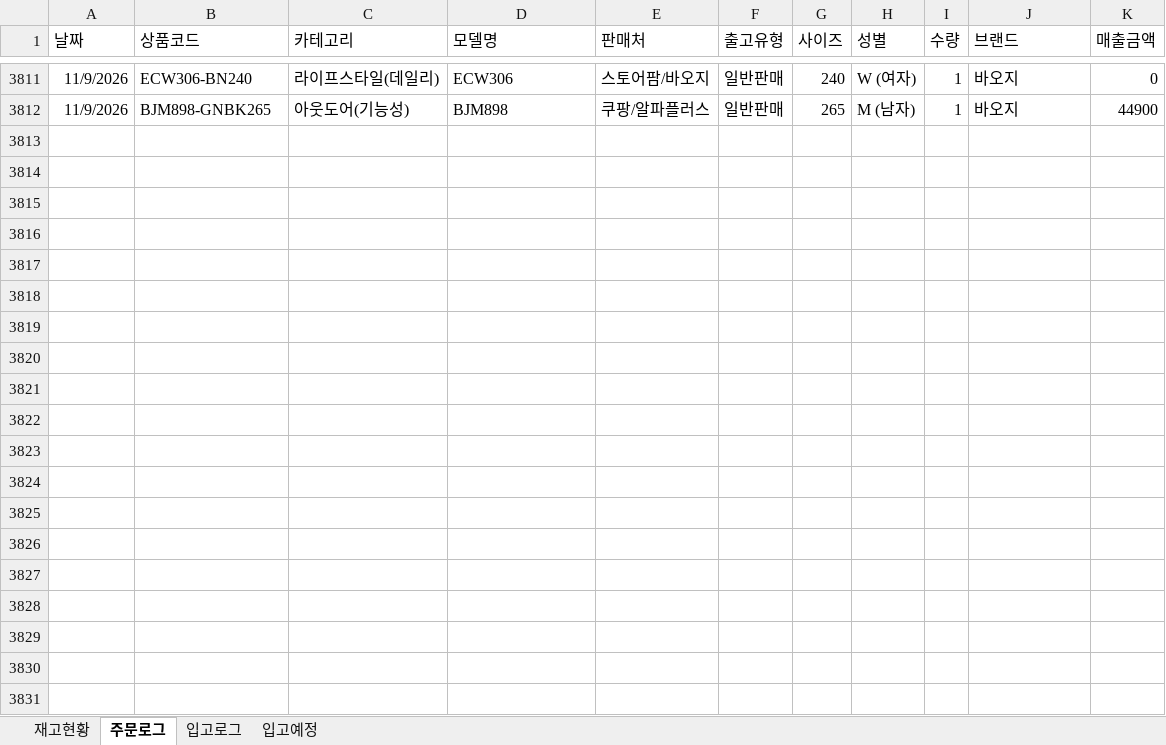
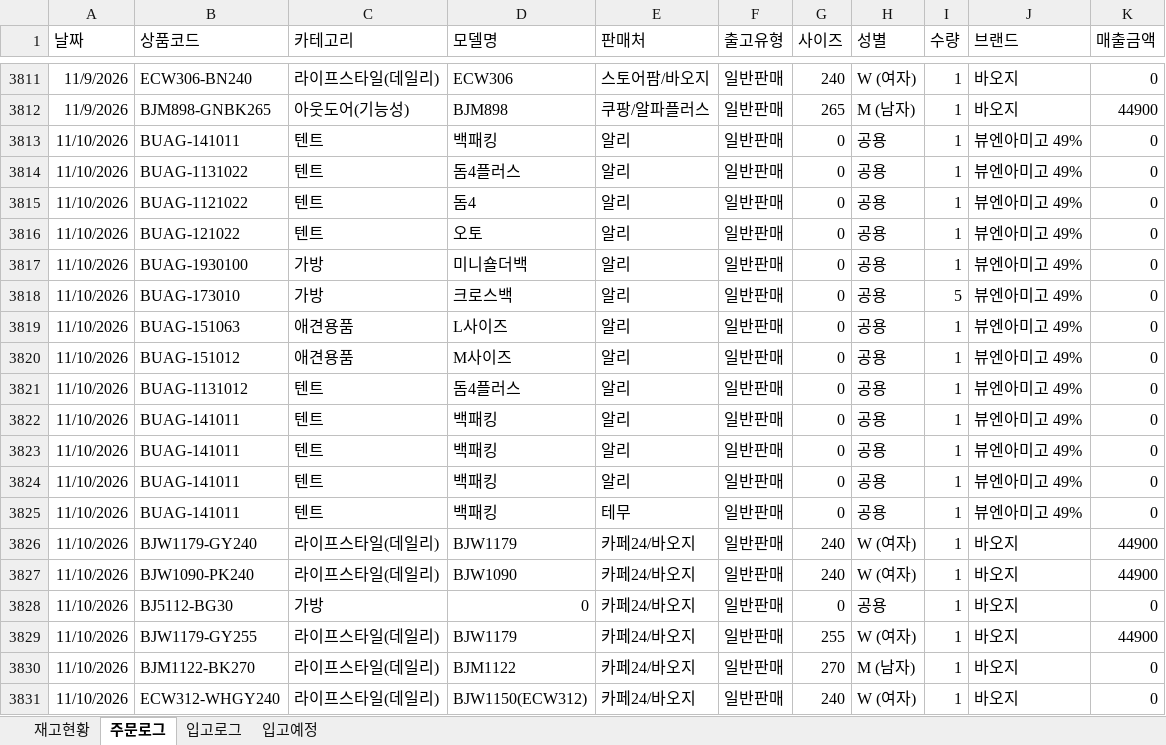
Before and after one commit to dkseotjd0112-max/Baoji-dashboard, an Excel workbook: data_admin.xlsx, sheet 주문로그, drawn as a sheet; only a part is shown, gaps mark what is left out; values as stored, in another font and other column widths than the file's, no borders; the diff covers the shown part only; the diff names each change by its address in the sheet, - before the commit and + after, or states it on an @@ line.

```diff
--- a/data_admin.xlsx (sheet 주문로그)
+++ b/data_admin.xlsx (sheet 주문로그)
+row 3813: 11/10/2026 | BUAG-141011 | 텐트 | 백패킹 | 알리 | 일반판매 | 0 | 공용 | 1 | 뷰엔아미고 49% | 0
+row 3814: 11/10/2026 | BUAG-1131022 | 텐트 | 돔4플러스 | 알리 | 일반판매 | 0 | 공용 | 1 | 뷰엔아미고 49% | 0
+row 3815: 11/10/2026 | BUAG-1121022 | 텐트 | 돔4 | 알리 | 일반판매 | 0 | 공용 | 1 | 뷰엔아미고 49% | 0
+row 3816: 11/10/2026 | BUAG-121022 | 텐트 | 오토 | 알리 | 일반판매 | 0 | 공용 | 1 | 뷰엔아미고 49% | 0
+row 3817: 11/10/2026 | BUAG-1930100 | 가방 | 미니숄더백 | 알리 | 일반판매 | 0 | 공용 | 1 | 뷰엔아미고 49% | 0
+row 3818: 11/10/2026 | BUAG-173010 | 가방 | 크로스백 | 알리 | 일반판매 | 0 | 공용 | 5 | 뷰엔아미고 49% | 0
+row 3819: 11/10/2026 | BUAG-151063 | 애견용품 | L사이즈 | 알리 | 일반판매 | 0 | 공용 | 1 | 뷰엔아미고 49% | 0
+row 3820: 11/10/2026 | BUAG-151012 | 애견용품 | M사이즈 | 알리 | 일반판매 | 0 | 공용 | 1 | 뷰엔아미고 49% | 0
+row 3821: 11/10/2026 | BUAG-1131012 | 텐트 | 돔4플러스 | 알리 | 일반판매 | 0 | 공용 | 1 | 뷰엔아미고 49% | 0
+row 3822: 11/10/2026 | BUAG-141011 | 텐트 | 백패킹 | 알리 | 일반판매 | 0 | 공용 | 1 | 뷰엔아미고 49% | 0
+row 3823: 11/10/2026 | BUAG-141011 | 텐트 | 백패킹 | 알리 | 일반판매 | 0 | 공용 | 1 | 뷰엔아미고 49% | 0
+row 3824: 11/10/2026 | BUAG-141011 | 텐트 | 백패킹 | 알리 | 일반판매 | 0 | 공용 | 1 | 뷰엔아미고 49% | 0
+row 3825: 11/10/2026 | BUAG-141011 | 텐트 | 백패킹 | 테무 | 일반판매 | 0 | 공용 | 1 | 뷰엔아미고 49% | 0
+row 3826: 11/10/2026 | BJW1179-GY240 | 라이프스타일(데일리) | BJW1179 | 카페24/바오지 | 일반판매 | 240 | W (여자) | 1 | 바오지 | 44900
+row 3827: 11/10/2026 | BJW1090-PK240 | 라이프스타일(데일리) | BJW1090 | 카페24/바오지 | 일반판매 | 240 | W (여자) | 1 | 바오지 | 44900
+row 3828: 11/10/2026 | BJ5112-BG30 | 가방 | 0 | 카페24/바오지 | 일반판매 | 0 | 공용 | 1 | 바오지 | 0
+row 3829: 11/10/2026 | BJW1179-GY255 | 라이프스타일(데일리) | BJW1179 | 카페24/바오지 | 일반판매 | 255 | W (여자) | 1 | 바오지 | 44900
+row 3830: 11/10/2026 | BJM1122-BK270 | 라이프스타일(데일리) | BJM1122 | 카페24/바오지 | 일반판매 | 270 | M (남자) | 1 | 바오지 | 0
+row 3831: 11/10/2026 | ECW312-WHGY240 | 라이프스타일(데일리) | BJW1150(ECW312) | 카페24/바오지 | 일반판매 | 240 | W (여자) | 1 | 바오지 | 0
```
Also changed, not shown: 15 added rows elsewhere in this sheet, sheet 재고현황, data_general.xlsx.
